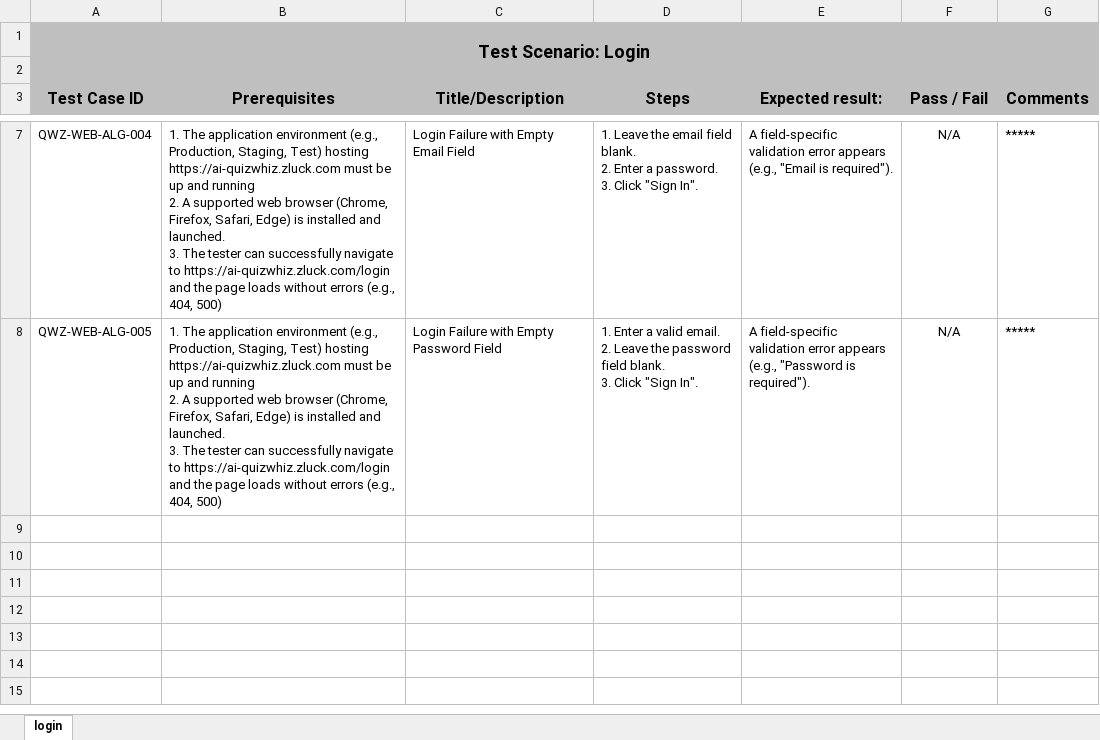
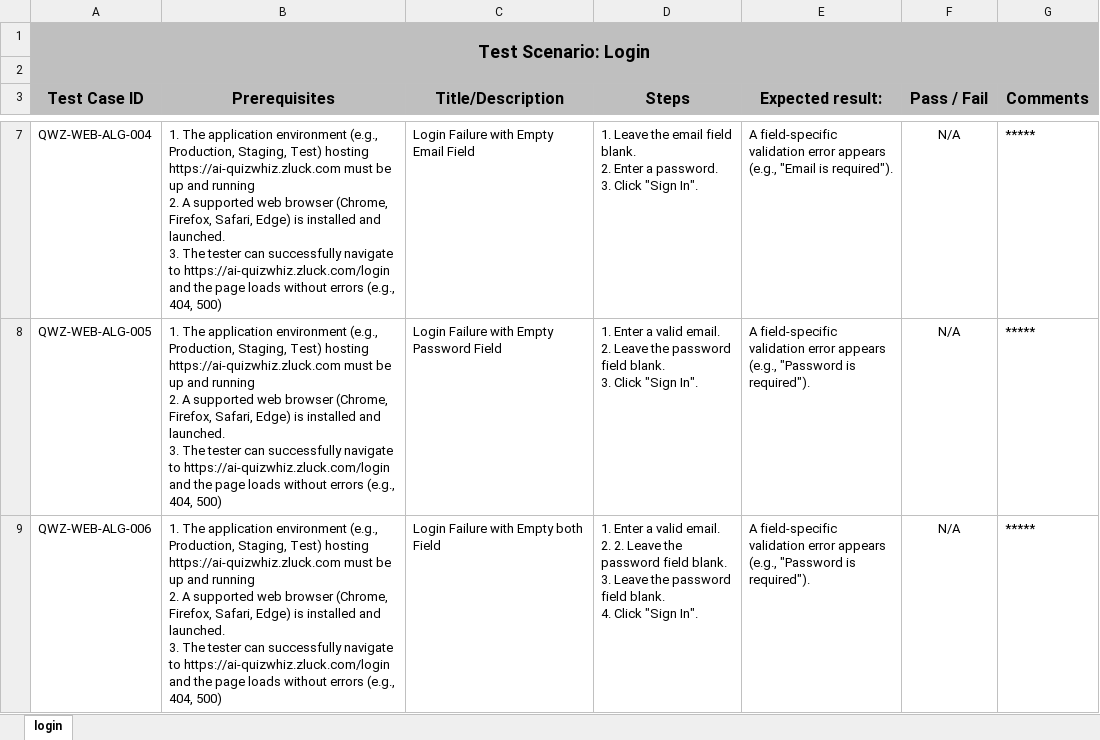
Before and after one commit to rumy14/test_case_ai_quizwhiz_zluck_com, an Excel workbook: test_case/authentication/login.xlsx, sheet login, drawn as a sheet; only a part is shown, gaps mark what is left out; values as stored, in another font and other column widths than the file's, no borders; table styles not drawn; ↵ is a line break in a cell; the diff names each change by its address in the sheet, - before the commit and + after, or states it on an @@ line.

Commit message:
change in logiin..

```diff
--- a/test_case/authentication/login.xlsx (sheet login)
+++ b/test_case/authentication/login.xlsx (sheet login)
+row 9: QWZ-WEB-ALG-006 | 1. The application environment (e.g., Production, Staging, Test) hosting https://ai-quizwhiz.zluck.com must be up and running ↵ 2. A supported web browser (Chrome, Firefox, Safari, Edge) is installed and launched. ↵ 3. The tester can successfully navigate to https://ai-quizwhiz.zluck.com/login and the page loads without errors (e.g., 404, 500) | Login Failure with Empty both Field | 1. Enter a valid email. ↵ 2. 2. Leave the password field blank. ↵ 3. Leave the password field blank. ↵ 4. Click "Sign In". | A field-specific validation error appears (e.g., "Password is required"). | N/A | *****
```
